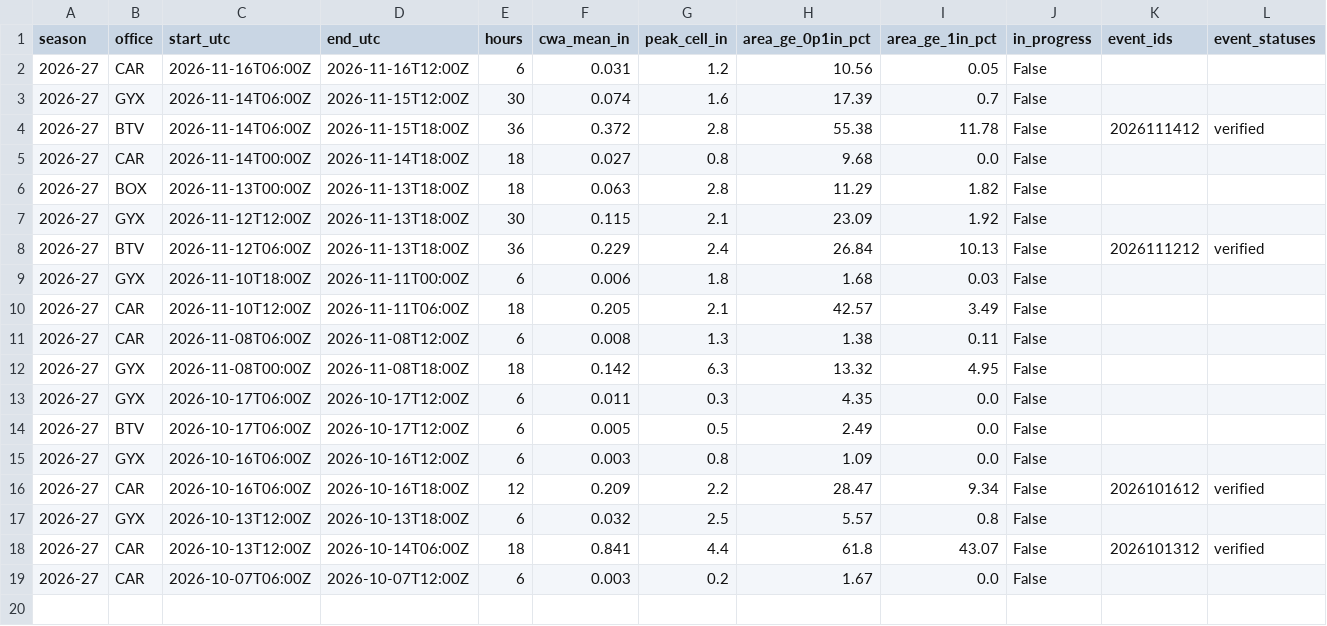
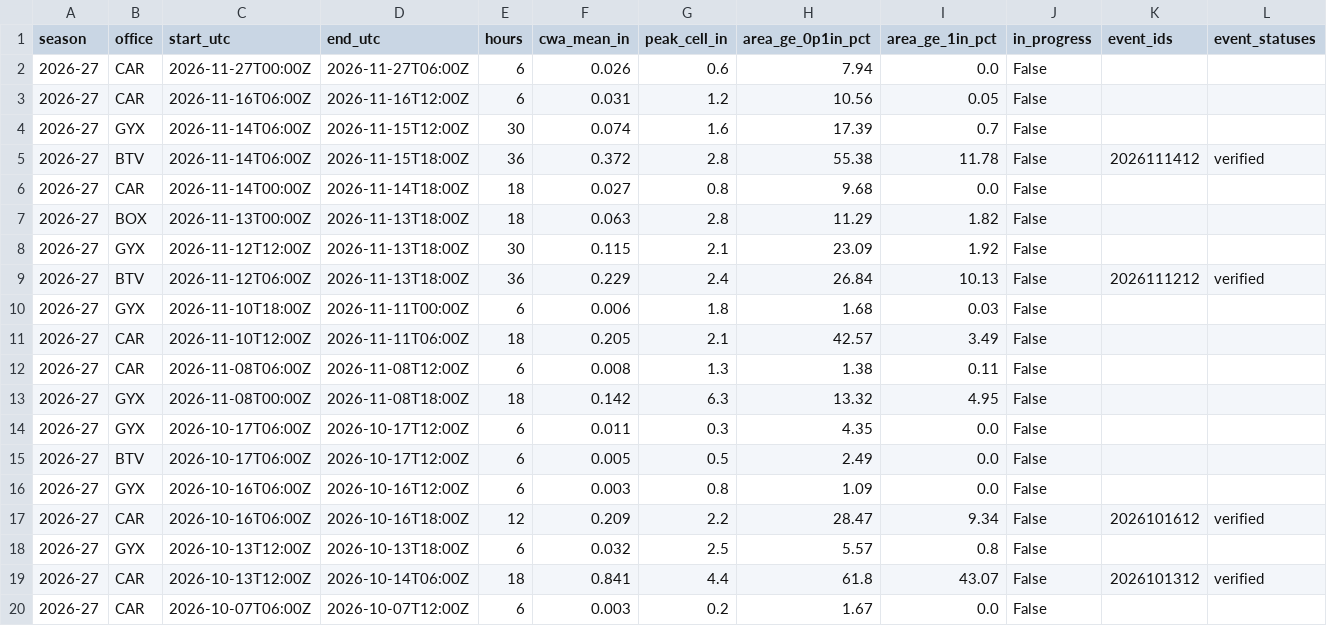
Before and after one commit to aaronperry-dev/NWS-WFO-Current-Season-Snowfall-Error, a CSV file: results/snowfall_log_2026-27.csv, drawn as a sheet; the diff names each change by its address in the sheet, - before the commit and + after, or states it on an @@ line.

```diff
--- a/results/snowfall_log_2026-27.csv
+++ b/results/snowfall_log_2026-27.csv
+row 2: 2026-27 | CAR | 2026-11-27T00:00Z | 2026-11-27T06:00Z | 6 | 0.026 | 0.6 | 7.94 | 0.0 | False
```
Also changed, not shown: state/2026-27/series_BOX.csv, state/2026-27/series_BTV.csv, 4 other files.
